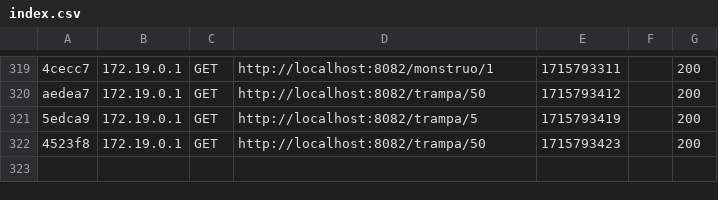
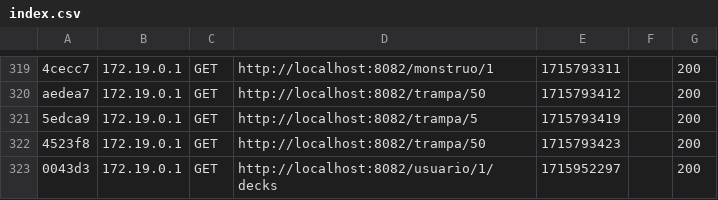
Before and after one commit to K0zaky/yugi-api, a CSV file: var/cache/dev/profiler/index.csv, drawn as a sheet; only a part is shown, gaps mark what is left out.

Commit message:
Añadido un deck genérico

```diff
--- a/var/cache/dev/profiler/index.csv
+++ b/var/cache/dev/profiler/index.csv
@@ -322 +322,2 @@ aedea7,172.19.0.1,GET,http://localhost:8082/trampa/50,1715793412,,200
 4523f8,172.19.0.1,GET,http://localhost:8082/trampa/50,1715793423,,200
+0043d3,172.19.0.1,GET,http://localhost:8082/usuario/1/decks,1715952297,,200
```
Also changed, not shown: 3 other files.
